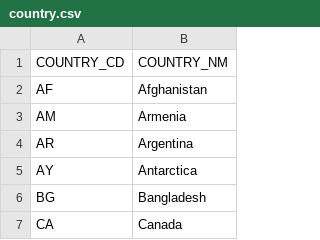
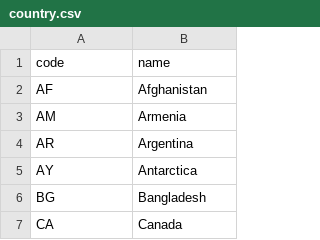
Before and after one commit to mhines-usgs/MLR-service, a CSV file: mlr-database-schema/src/main/liquibase/data/country.csv, drawn as a sheet; only a part is shown; removed rows and columns are numbered as before the commit, all else as after; the diff names each change by its address in the sheet, - before the commit and + after, or states it on an @@ line.

Commit message:
incorrect headers

```diff
--- a/mlr-database-schema/src/main/liquibase/data/country.csv
+++ b/mlr-database-schema/src/main/liquibase/data/country.csv
-row 1: COUNTRY_CD | COUNTRY_NM
+row 1: code | name
```
